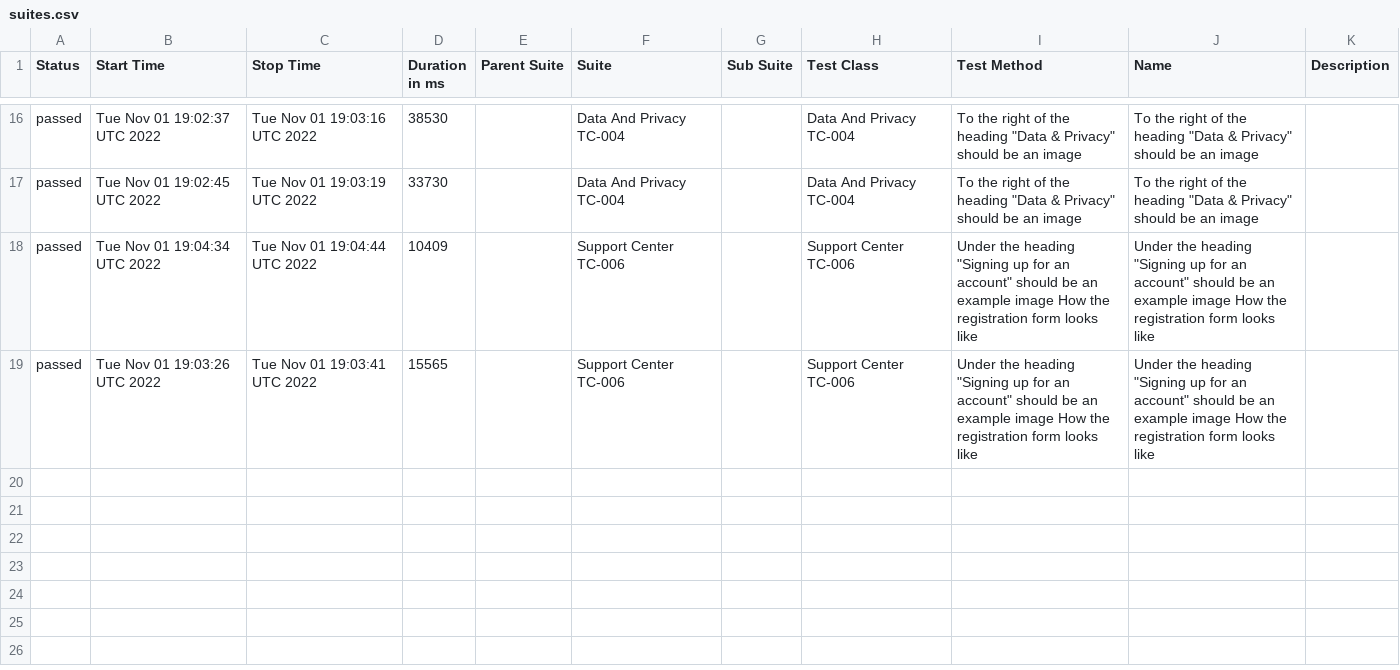
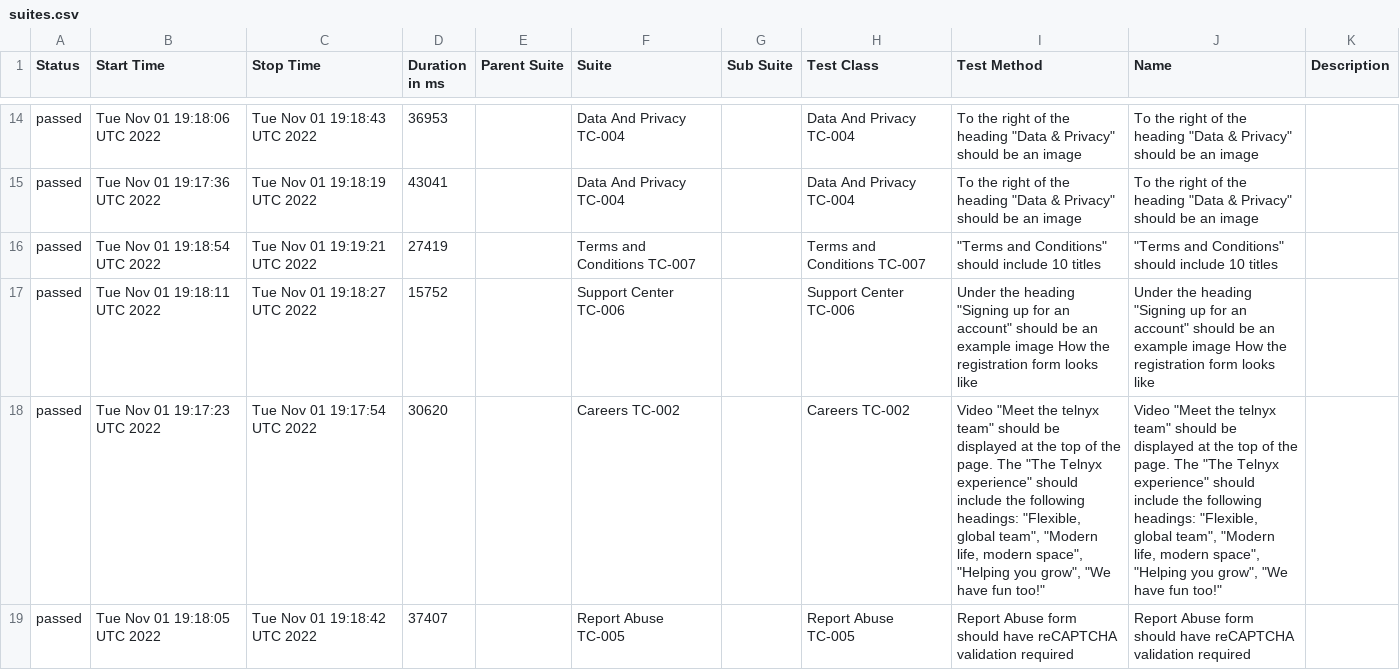
Before and after one commit to koddaks/webdriverio_docker_compose_ghAction, a CSV file: data/suites.csv, drawn as a sheet; only a part is shown, gaps mark what is left out; removed rows and columns are numbered as before the commit, all else as after; the diff covers the shown part only; the diff names each change by its address in the sheet, - before the commit and + after, or states it on an @@ line.

```diff
--- a/data/suites.csv
+++ b/data/suites.csv
-B14 (Start Time): Tue Nov 01 19:02:37 UTC 2022
+B14 (Start Time): Tue Nov 01 19:18:06 UTC 2022
-C14 (Stop Time): Tue Nov 01 19:03:16 UTC 2022
+C14 (Stop Time): Tue Nov 01 19:18:43 UTC 2022
-D14 (Duration in ms): 38530
+D14 (Duration in ms): 36953
-B15 (Start Time): Tue Nov 01 19:02:45 UTC 2022
+B15 (Start Time): Tue Nov 01 19:17:36 UTC 2022
-C15 (Stop Time): Tue Nov 01 19:03:19 UTC 2022
+C15 (Stop Time): Tue Nov 01 19:18:19 UTC 2022
-D15 (Duration in ms): 33730
+D15 (Duration in ms): 43041
-row 18: passed | Tue Nov 01 19:04:34 UTC 2022 | Tue Nov 01 19:04:44 UTC 2022 | 10409 |  | Support Center TC-006 |  | Support Center TC-006 | Under the heading "Signing up for an account" should be an example image How the registration form looks like | Under the heading "Signing up for an account" should be an example image How the registration form looks like
+row 16: passed | Tue Nov 01 19:18:54 UTC 2022 | Tue Nov 01 19:19:21 UTC 2022 | 27419 |  | Terms and Conditions TC-007 |  | Terms and Conditions TC-007 | "Terms and Conditions" should include 10 titles | "Terms and Conditions" should include 10 titles
-B17 (Start Time): Tue Nov 01 19:03:26 UTC 2022
+B17 (Start Time): Tue Nov 01 19:18:11 UTC 2022
-C17 (Stop Time): Tue Nov 01 19:03:41 UTC 2022
+C17 (Stop Time): Tue Nov 01 19:18:27 UTC 2022
-D17 (Duration in ms): 15565
+D17 (Duration in ms): 15752
+row 18: passed | Tue Nov 01 19:17:23 UTC 2022 | Tue Nov 01 19:17:54 UTC 2022 | 30620 |  | Careers TC-002 |  | Careers TC-002 | Video "Meet the telnyx team" should be displayed at the top of the page. The "The Telnyx experience" should include the following headings: "Flexible, global team", "Modern life, modern space", "Helping you grow", "We have fun too!" | Video "Meet the telnyx team" should be displayed at the top of the page. The "The Telnyx experience" should include the following headings: "Flexible, global team", "Modern life, modern space", "Helping you grow", "We have fun too!"
+row 19: passed | Tue Nov 01 19:18:05 UTC 2022 | Tue Nov 01 19:18:42 UTC 2022 | 37407 |  | Report Abuse TC-005 |  | Report Abuse TC-005 | Report Abuse form should have reCAPTCHA validation required | Report Abuse form should have reCAPTCHA validation required
```
Also changed, not shown: 5 added rows, 7 removed rows and 21 edited cells elsewhere in this file, 56 other files.
